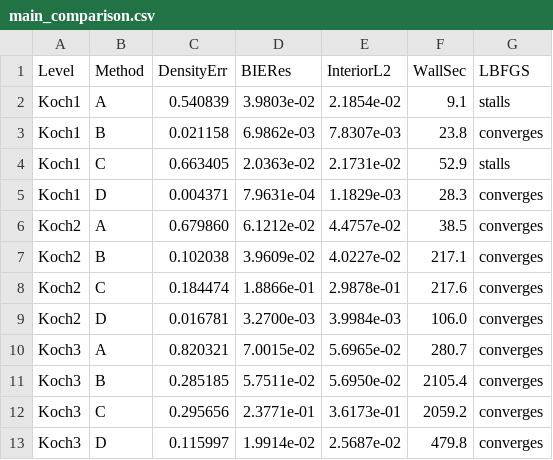
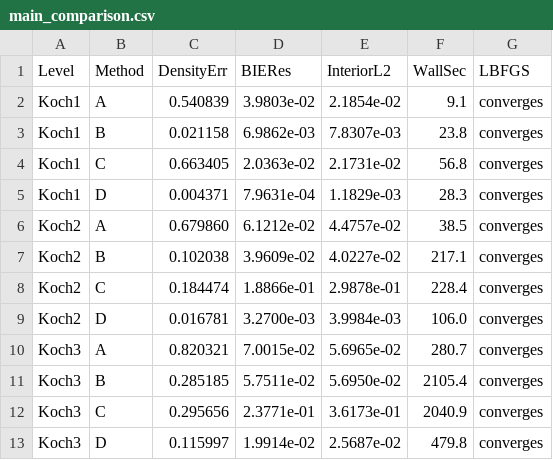
Before and after one commit to ismail-cel/SEBINN, a CSV file: experiments/ex_thesis_scaling/tables/main_comparison.csv, drawn as a sheet.

```diff
--- a/experiments/ex_thesis_scaling/tables/main_comparison.csv
+++ b/experiments/ex_thesis_scaling/tables/main_comparison.csv
@@ -1,5 +1,5 @@
 Level,Method,DensityErr,BIERes,InteriorL2,WallSec,LBFGS
-Koch1,A,0.540839,3.9803e-02,2.1854e-02,9.1,stalls
+Koch1,A,0.540839,3.9803e-02,2.1854e-02,9.1,converges
 Koch1,B,0.021158,6.9862e-03,7.8307e-03,23.8,converges
-Koch1,C,0.663405,2.0363e-02,2.1731e-02,52.9,stalls
+Koch1,C,0.663405,2.0363e-02,2.1731e-02,56.8,converges
 Koch1,D,0.004371,7.9631e-04,1.1829e-03,28.3,converges
@@ -7,3 +7,3 @@ Koch2,A,0.679860,6.1212e-02,4.4757e-02,38.5,converges
 Koch2,B,0.102038,3.9609e-02,4.0227e-02,217.1,converges
-Koch2,C,0.184474,1.8866e-01,2.9878e-01,217.6,converges
+Koch2,C,0.184474,1.8866e-01,2.9878e-01,228.4,converges
 Koch2,D,0.016781,3.2700e-03,3.9984e-03,106.0,converges
@@ -11,3 +11,3 @@ Koch3,A,0.820321,7.0015e-02,5.6965e-02,280.7,converges
 Koch3,B,0.285185,5.7511e-02,5.6950e-02,2105.4,converges
-Koch3,C,0.295656,2.3771e-01,3.6173e-01,2059.2,converges
+Koch3,C,0.295656,2.3771e-01,3.6173e-01,2040.9,converges
 Koch3,D,0.115997,1.9914e-02,2.5687e-02,479.8,converges
```
Also changed, not shown: 14 other files.
